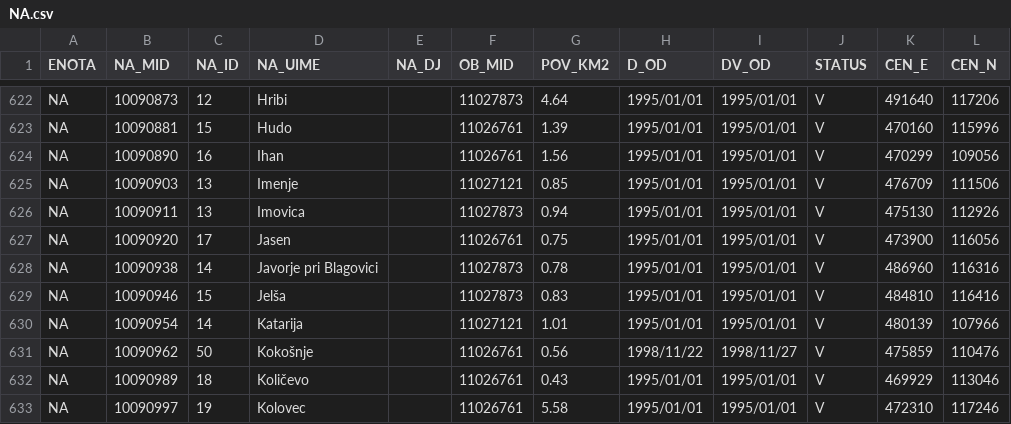
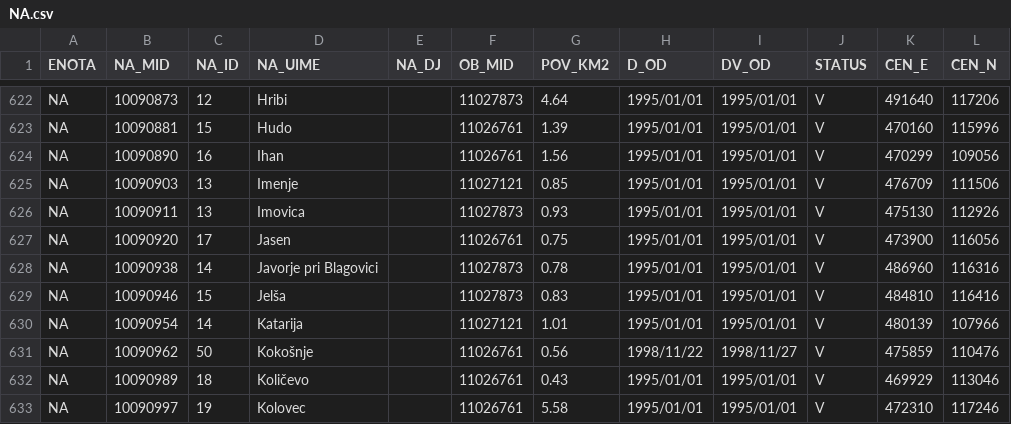
Before and after one commit to stefanb/gurs-rpe, a CSV file: data/NA.csv, drawn as a sheet; only a part is shown, gaps mark what is left out.

```diff
--- a/data/NA.csv
+++ b/data/NA.csv
@@ -625,3 +625,3 @@ NA,10090890,16,Ihan,,11026761,1.56,1995/01/01,1995/01/01,V,470299,109056
 NA,10090903,13,Imenje,,11027121,0.85,1995/01/01,1995/01/01,V,476709,111506
-NA,10090911,13,Imovica,,11027873,0.94,1995/01/01,1995/01/01,V,475130,112926
+NA,10090911,13,Imovica,,11027873,0.93,1995/01/01,1995/01/01,V,475130,112926
 NA,10090920,17,Jasen,,11026761,0.75,1995/01/01,1995/01/01,V,473900,116056
```
Also changed, not shown: 3 other files.
